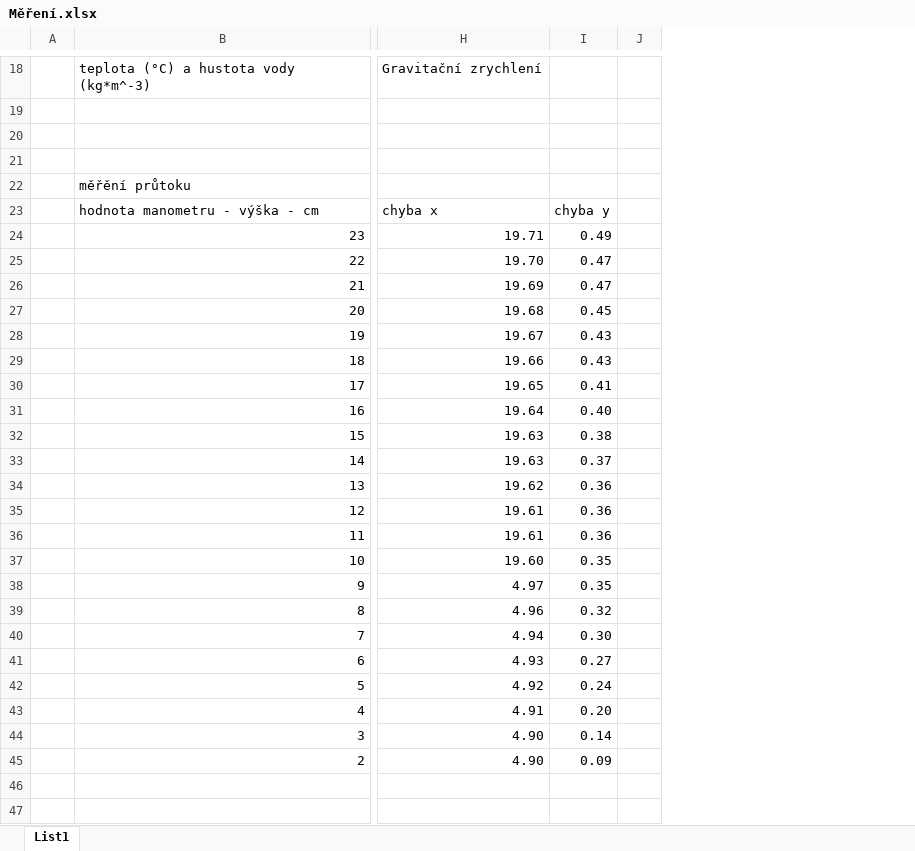
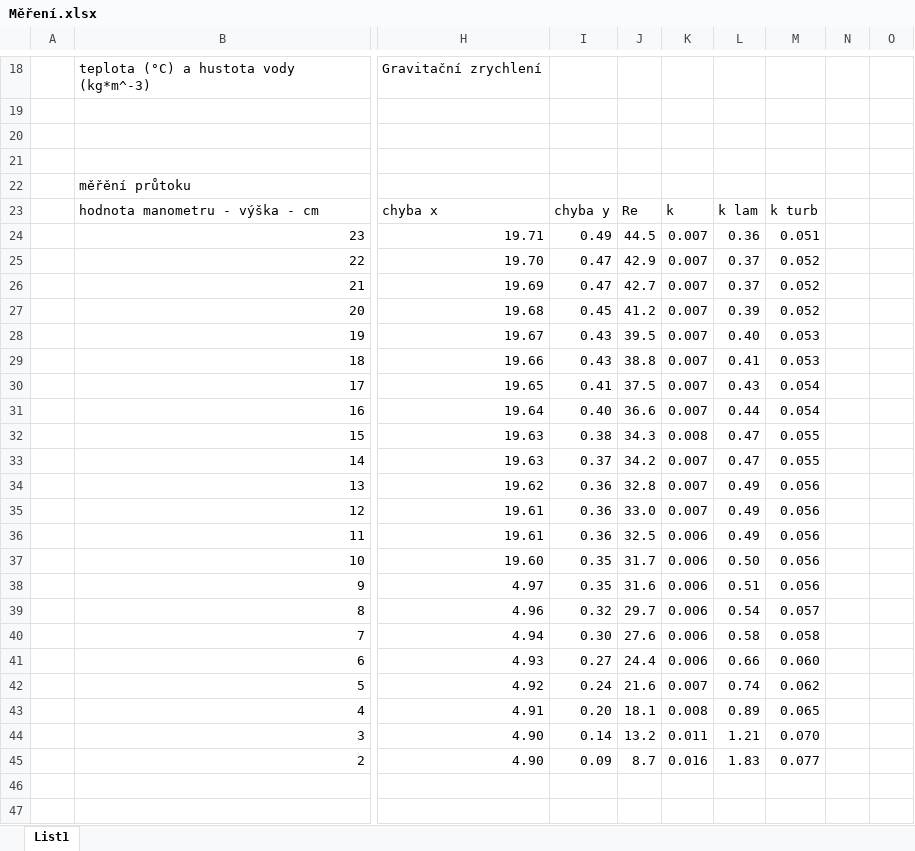
Before and after one commit to JonasVenc/Praktikum-I, an Excel workbook: 01 - Studium proudění viskózní kapaliny trubicemi kruhového průřezu/Měření.xlsx, sheet List1, drawn as a sheet; only a part is shown, gaps mark what is left out; values as stored, in another font and other column widths than the file's, no borders; charts and pictures not drawn; the diff names each change by its address in the sheet, - before the commit and + after, or states it on an @@ line.

```diff
--- a/01 - Studium proudění viskózní kapaliny trubicemi kruhového průřezu/Měření.xlsx (sheet List1)
+++ b/01 - Studium proudění viskózní kapaliny trubicemi kruhového průřezu/Měření.xlsx (sheet List1)
+column K, rows 23-45: k | 0.007 | 0.007 | 0.007 | 0.007 | 0.007 | 0.007 | 0.007 | 0.007 | 0.008 | 0.007 | 0.007 | 0.007 | 0.006 | 0.006 | 0.006 | 0.006 | 0.006 | 0.006 | 0.007 | 0.008 | 0.011 | 0.016
+column L, rows 23-45: k lam | 0.36 | 0.37 | 0.37 | 0.39 | 0.40 | 0.41 | 0.43 | 0.44 | 0.47 | 0.47 | 0.49 | 0.49 | 0.49 | 0.50 | 0.51 | 0.54 | 0.58 | 0.66 | 0.74 | 0.89 | 1.21 | 1.83
+column M, rows 23-45: k turb | 0.051 | 0.052 | 0.052 | 0.052 | 0.053 | 0.053 | 0.054 | 0.054 | 0.055 | 0.055 | 0.056 | 0.056 | 0.056 | 0.056 | 0.056 | 0.057 | 0.058 | 0.060 | 0.062 | 0.065 | 0.070 | 0.077
+column N, empty
+column O, empty
-J23: (empty)
+J23: Re
-J24: (empty)
+J24: 44.5
-J25: (empty)
+J25: 42.9
-J26: (empty)
+J26: 42.7
-J27: (empty)
+J27: 41.2
-J28: (empty)
+J28: 39.5
-J29: (empty)
+J29: 38.8
-J30: (empty)
+J30: 37.5
-J31: (empty)
+J31: 36.6
-J32: (empty)
+J32: 34.3
-J33: (empty)
+J33: 34.2
-J34: (empty)
+J34: 32.8
-J35: (empty)
+J35: 33.0
-J36: (empty)
+J36: 32.5
-J37: (empty)
+J37: 31.7
-J38: (empty)
+J38: 31.6
-J39: (empty)
+J39: 29.7
-J40: (empty)
+J40: 27.6
-J41: (empty)
+J41: 24.4
-J42: (empty)
+J42: 21.6
-J43: (empty)
+J43: 18.1
-J44: (empty)
+J44: 13.2
-J45: (empty)
+J45: 8.7
```
Also changed, not shown: charts or pictures, 4 other files.
